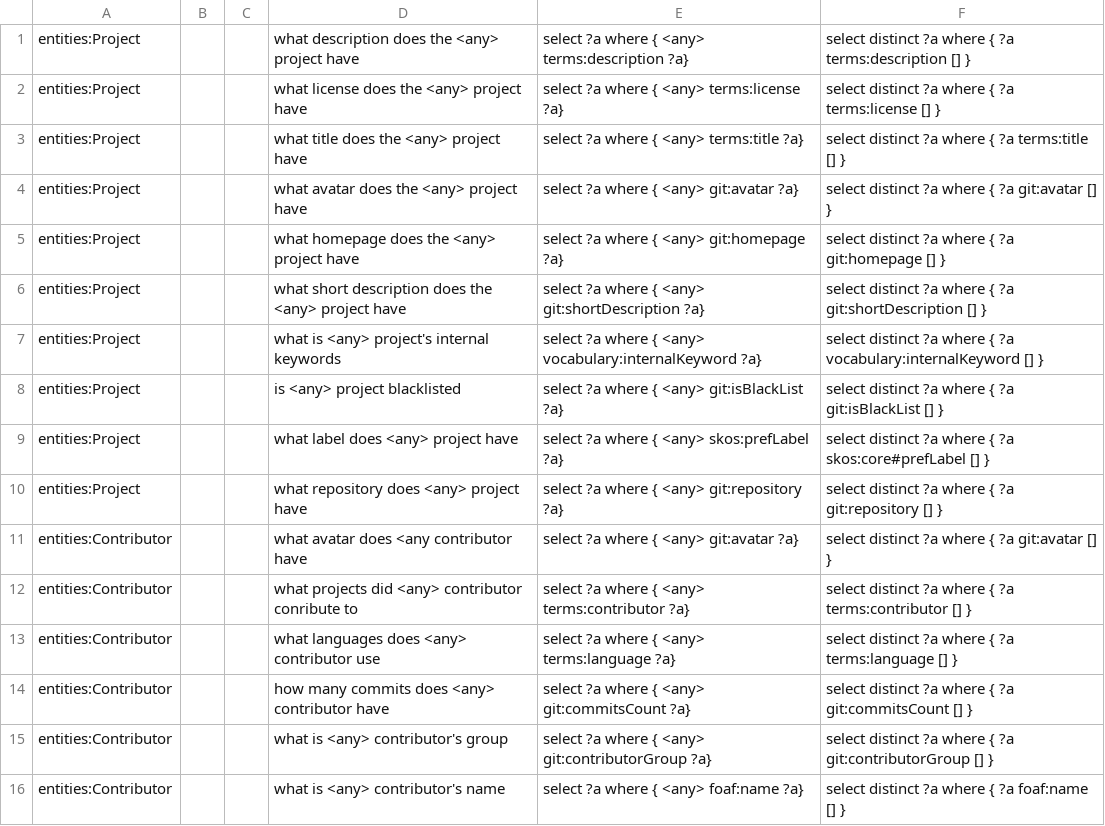
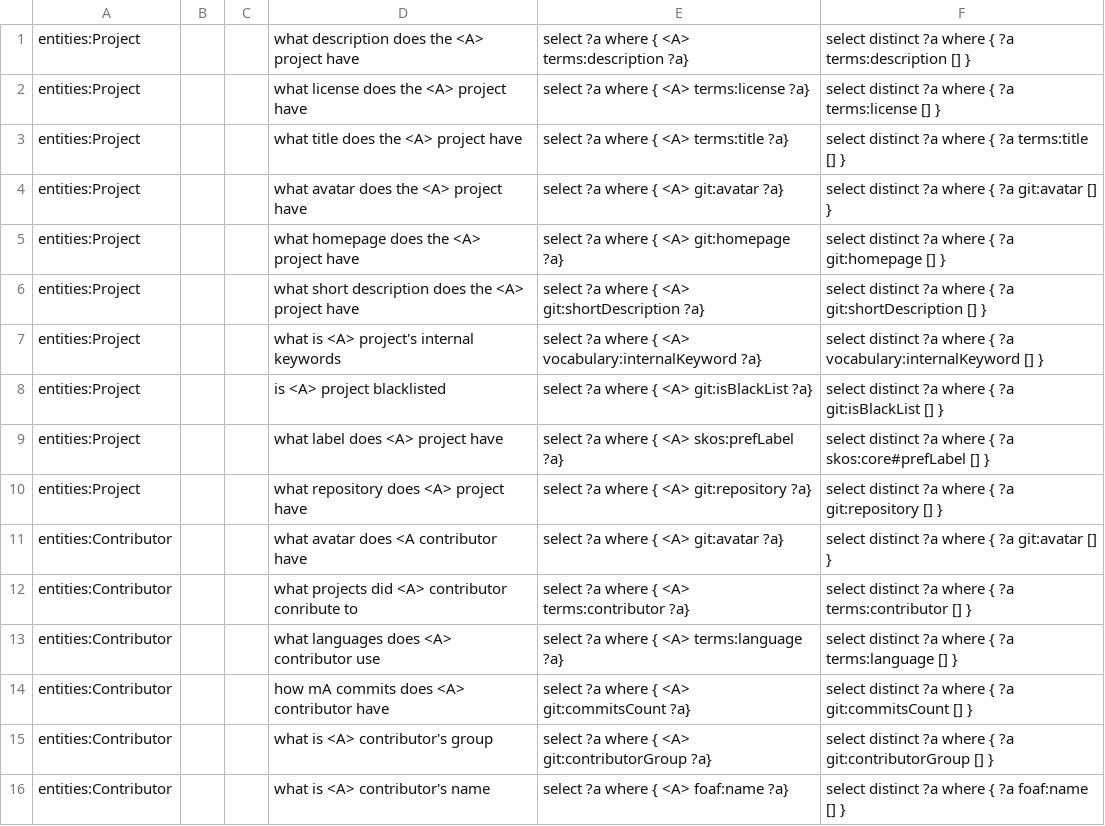
Before and after one commit to rnd4u-org/2021-knu-chatbot, a CSV file: MLQuestions.csv, drawn as a sheet; only a part is shown; the diff covers the shown part only.

Commit message:
Update MLQuestions.csv

```diff
--- a/MLQuestions.csv
+++ b/MLQuestions.csv
@@ -1,16 +1,16 @@
-entities:Project;;;what description does the <any> project have;select ?a where { <any> terms:description ?a};select distinct ?a where { ?a terms:description [] }
-entities:Project;;;what license does the <any> project have;select ?a where { <any> terms:license ?a};select distinct ?a where { ?a terms:license [] }
-entities:Project;;;what title does the <any> project have;select ?a where { <any> terms:title ?a};select distinct ?a where { ?a terms:title [] }
-entities:Project;;;what avatar does the <any> project have;select ?a where { <any> git:avatar ?a};select distinct ?a where { ?a git:avatar [] }
-entities:Project;;;what homepage does the <any> project have;select ?a where { <any> git:homepage ?a};select distinct ?a where { ?a git:homepage [] }
-entities:Project;;;what short description does the <any> project have;select ?a where { <any> git:shortDescription ?a};select distinct ?a where { ?a git:shortDescription [] }
-entities:Project;;;what is <any> project's internal keywords;select ?a where { <any> vocabulary:internalKeyword ?a};select distinct ?a where { ?a vocabulary:internalKeyword [] }
-entities:Project;;;is <any> project blacklisted;select ?a where { <any> git:isBlackList ?a};select distinct ?a where { ?a git:isBlackList [] }
-entities:Project;;;what label does <any> project have;select ?a where { <any> skos:prefLabel ?a};select distinct ?a where { ?a skos:core#prefLabel [] }
-entities:Project;;;what repository does <any> project have;select ?a where { <any> git:repository ?a};select distinct ?a where { ?a git:repository [] }
-entities:Contributor;;;what avatar does <any contributor have;select ?a where { <any> git:avatar ?a};select distinct ?a where { ?a git:avatar [] }
-entities:Contributor;;;what projects did <any> contributor conribute to;select ?a where { <any> terms:contributor ?a};select distinct ?a where { ?a terms:contributor [] }
-entities:Contributor;;;what languages does <any> contributor use;select ?a where { <any> terms:language ?a};select distinct ?a where { ?a terms:language [] }
-entities:Contributor;;;how many commits does <any> contributor have;select ?a where { <any> git:commitsCount ?a};select distinct ?a where { ?a git:commitsCount [] }
-entities:Contributor;;;what is <any> contributor's group;select ?a where { <any> git:contributorGroup ?a};select distinct ?a where { ?a git:contributorGroup [] }
-entities:Contributor;;;what is <any> contributor's name;select ?a where { <any> foaf:name ?a};select distinct ?a where { ?a foaf:name [] }
+entities:Project;;;what description does the <A> project have;select ?a where { <A> terms:description ?a};select distinct ?a where { ?a terms:description [] }
+entities:Project;;;what license does the <A> project have;select ?a where { <A> terms:license ?a};select distinct ?a where { ?a terms:license [] }
+entities:Project;;;what title does the <A> project have;select ?a where { <A> terms:title ?a};select distinct ?a where { ?a terms:title [] }
+entities:Project;;;what avatar does the <A> project have;select ?a where { <A> git:avatar ?a};select distinct ?a where { ?a git:avatar [] }
+entities:Project;;;what homepage does the <A> project have;select ?a where { <A> git:homepage ?a};select distinct ?a where { ?a git:homepage [] }
+entities:Project;;;what short description does the <A> project have;select ?a where { <A> git:shortDescription ?a};select distinct ?a where { ?a git:shortDescription [] }
+entities:Project;;;what is <A> project's internal keywords;select ?a where { <A> vocabulary:internalKeyword ?a};select distinct ?a where { ?a vocabulary:internalKeyword [] }
+entities:Project;;;is <A> project blacklisted;select ?a where { <A> git:isBlackList ?a};select distinct ?a where { ?a git:isBlackList [] }
+entities:Project;;;what label does <A> project have;select ?a where { <A> skos:prefLabel ?a};select distinct ?a where { ?a skos:core#prefLabel [] }
+entities:Project;;;what repository does <A> project have;select ?a where { <A> git:repository ?a};select distinct ?a where { ?a git:repository [] }
+entities:Contributor;;;what avatar does <A contributor have;select ?a where { <A> git:avatar ?a};select distinct ?a where { ?a git:avatar [] }
+entities:Contributor;;;what projects did <A> contributor conribute to;select ?a where { <A> terms:contributor ?a};select distinct ?a where { ?a terms:contributor [] }
+entities:Contributor;;;what languages does <A> contributor use;select ?a where { <A> terms:language ?a};select distinct ?a where { ?a terms:language [] }
+entities:Contributor;;;how mA commits does <A> contributor have;select ?a where { <A> git:commitsCount ?a};select distinct ?a where { ?a git:commitsCount [] }
+entities:Contributor;;;what is <A> contributor's group;select ?a where { <A> git:contributorGroup ?a};select distinct ?a where { ?a git:contributorGroup [] }
+entities:Contributor;;;what is <A> contributor's name;select ?a where { <A> foaf:name ?a};select distinct ?a where { ?a foaf:name [] }
```
Also changed, not shown: 1 removed row and 86 edited cells elsewhere in this file.
